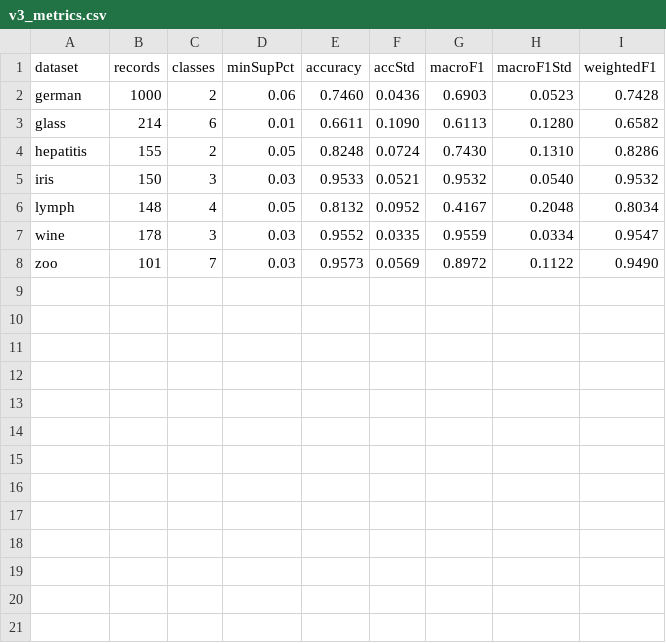
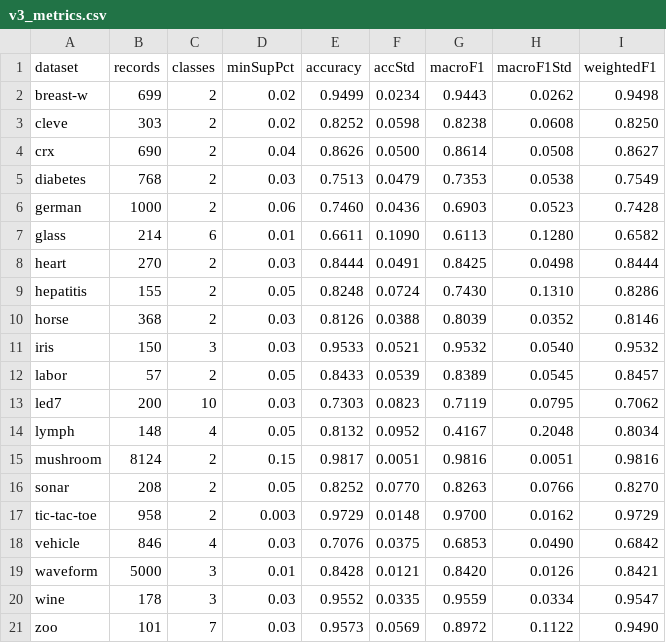
Before and after one commit to Congle666/CMAR, a CSV file: result/v3_metrics.csv, drawn as a sheet.

```diff
--- a/result/v3_metrics.csv
+++ b/result/v3_metrics.csv
@@ -1,7 +1,20 @@
 dataset,records,classes,minSupPct,accuracy,accStd,macroF1,macroF1Std,weightedF1
+breast-w,699,2,0.02,0.9499,0.0234,0.9443,0.0262,0.9498
+cleve,303,2,0.02,0.8252,0.0598,0.8238,0.0608,0.8250
+crx,690,2,0.04,0.8626,0.0500,0.8614,0.0508,0.8627
+diabetes,768,2,0.03,0.7513,0.0479,0.7353,0.0538,0.7549
 german,1000,2,0.06,0.7460,0.0436,0.6903,0.0523,0.7428
 glass,214,6,0.01,0.6611,0.1090,0.6113,0.1280,0.6582
+heart,270,2,0.03,0.8444,0.0491,0.8425,0.0498,0.8444
 hepatitis,155,2,0.05,0.8248,0.0724,0.7430,0.1310,0.8286
+horse,368,2,0.03,0.8126,0.0388,0.8039,0.0352,0.8146
 iris,150,3,0.03,0.9533,0.0521,0.9532,0.0540,0.9532
+labor,57,2,0.05,0.8433,0.0539,0.8389,0.0545,0.8457
+led7,200,10,0.03,0.7303,0.0823,0.7119,0.0795,0.7062
 lymph,148,4,0.05,0.8132,0.0952,0.4167,0.2048,0.8034
+mushroom,8124,2,0.15,0.9817,0.0051,0.9816,0.0051,0.9816
+sonar,208,2,0.05,0.8252,0.0770,0.8263,0.0766,0.8270
+tic-tac-toe,958,2,0.003,0.9729,0.0148,0.9700,0.0162,0.9729
+vehicle,846,4,0.03,0.7076,0.0375,0.6853,0.0490,0.6842
+waveform,5000,3,0.01,0.8428,0.0121,0.8420,0.0126,0.8421
 wine,178,3,0.03,0.9552,0.0335,0.9559,0.0334,0.9547
```
Also changed, not shown: 43 other files.
